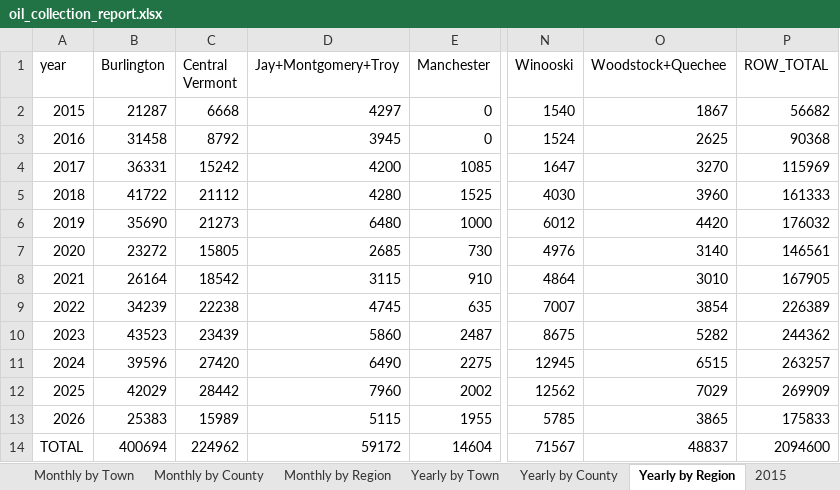
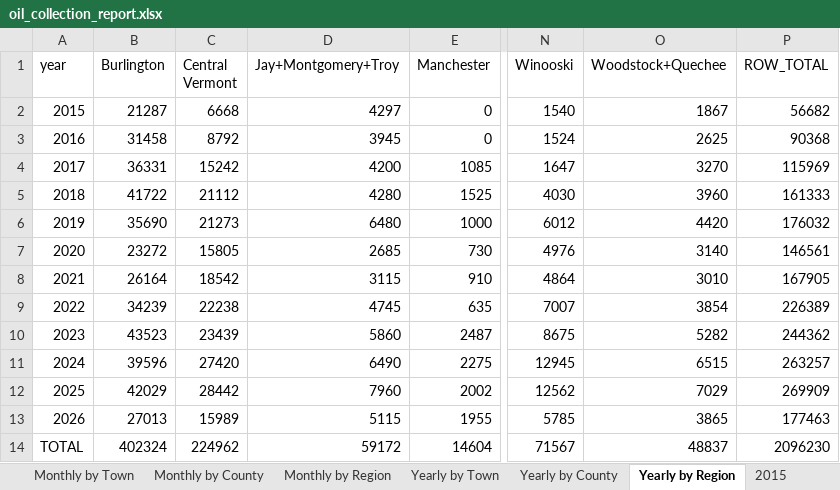
Before and after one commit to burnssargent-eng/blackbear_dashboard, an Excel workbook: oil_collection_report.xlsx, sheet Yearly by Region, drawn as a sheet; only a part is shown, gaps mark what is left out; values as stored, in another font and other column widths than the file's, no borders; the diff names each change by its address in the sheet, - before the commit and + after, or states it on an @@ line.

```diff
--- a/oil_collection_report.xlsx (sheet Yearly by Region)
+++ b/oil_collection_report.xlsx (sheet Yearly by Region)
-B13 (Burlington): 25383
+B13 (Burlington): 27013
-P13 (ROW_TOTAL): 175833
+P13 (ROW_TOTAL): 177463
-B14 (Burlington): 400694
+B14 (Burlington): 402324
-P14 (ROW_TOTAL): 2094600
+P14 (ROW_TOTAL): 2096230
```
Also changed, not shown: sheet 2026, sheet Yearly by County, sheet Burlington, sheet Yearly by Town, sheet Monthly by Region, sheet Monthly by County, 1 more sheet, 3 other files.
